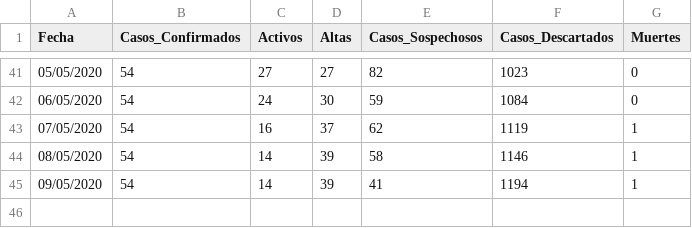
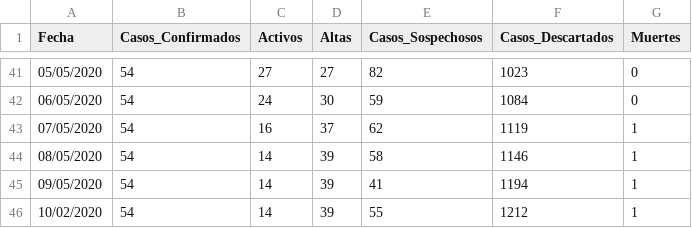
Before and after one commit to ACochella/Coronavirus, a CSV file: DataSet Coronavirus La Plata.csv, drawn as a sheet; only a part is shown, gaps mark what is left out.

Commit message:
Add files via upload

```diff
--- a/DataSet Coronavirus La Plata.csv
+++ b/DataSet Coronavirus La Plata.csv
@@ -45 +45,2 @@ Fecha, Casos_Confirmados, Activos, Altas, Casos_Sospechosos, Casos_Descartados,
 09/05/2020,54,14,39,41,1194,1
+10/02/2020,54,14,39,55,1212,1
```
